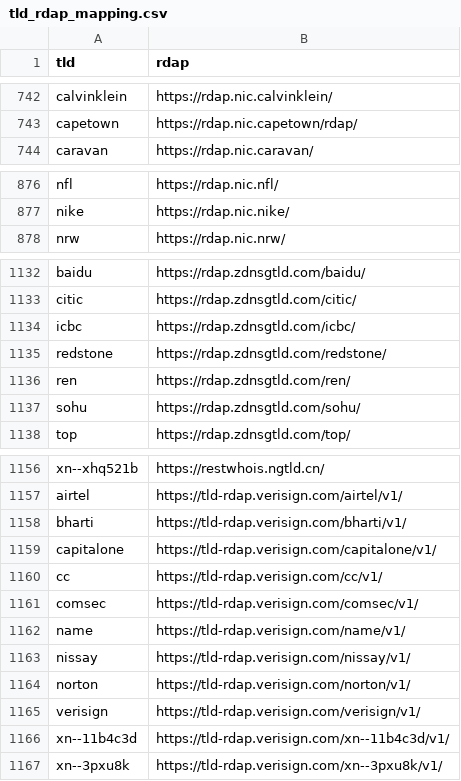
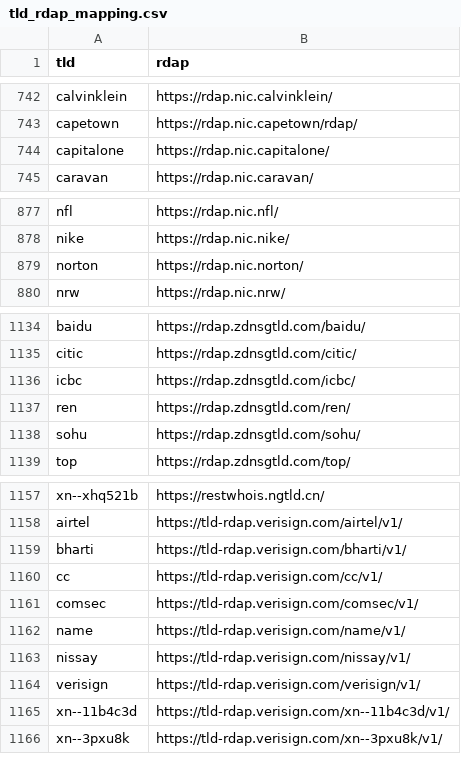
Before and after one commit to robertnesterodhiambo/domain_lookup, a CSV file: tld_rdap_mapping.csv, drawn as a sheet; only a part is shown, gaps mark what is left out.

```diff
--- a/tld_rdap_mapping.csv
+++ b/tld_rdap_mapping.csv
@@ -743,2 +743,3 @@ calvinklein,https://rdap.nic.calvinklein/
 capetown,https://rdap.nic.capetown/rdap/
+capitalone,https://rdap.nic.capitalone/
 caravan,https://rdap.nic.caravan/
@@ -877,2 +878,3 @@ nfl,https://rdap.nic.nfl/
 nike,https://rdap.nic.nike/
+norton,https://rdap.nic.norton/
 nrw,https://rdap.nic.nrw/
@@ -1134,3 +1136,2 @@ citic,https://rdap.zdnsgtld.com/citic/
 icbc,https://rdap.zdnsgtld.com/icbc/
-redstone,https://rdap.zdnsgtld.com/redstone/
 ren,https://rdap.zdnsgtld.com/ren/
@@ -1158,3 +1159,2 @@ airtel,https://tld-rdap.verisign.com/airtel/v1/
 bharti,https://tld-rdap.verisign.com/bharti/v1/
-capitalone,https://tld-rdap.verisign.com/capitalone/v1/
 cc,https://tld-rdap.verisign.com/cc/v1/
@@ -1163,3 +1163,2 @@ name,https://tld-rdap.verisign.com/name/v1/
 nissay,https://tld-rdap.verisign.com/nissay/v1/
-norton,https://tld-rdap.verisign.com/norton/v1/
 verisign,https://tld-rdap.verisign.com/verisign/v1/
```
Also changed, not shown: 5 other files.
